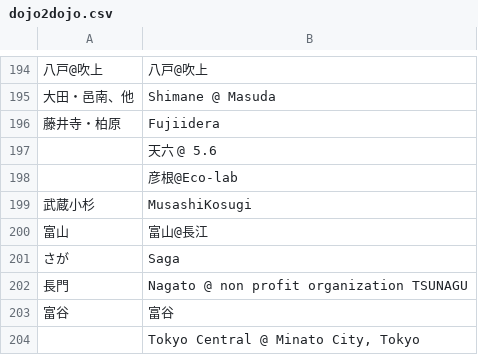
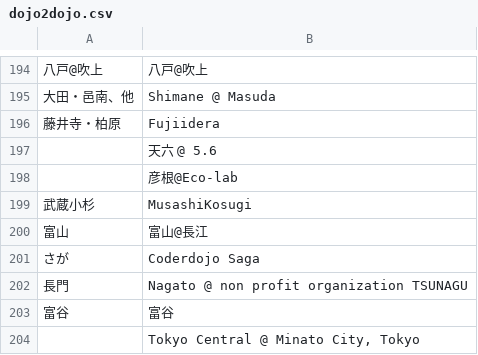
Before and after one commit to coderdojo-japan/map.coderdojo.jp, a CSV file: dojo2dojo.csv, drawn as a sheet; only a part is shown, gaps mark what is left out; the diff names each change by its address in the sheet, - before the commit and + after, or states it on an @@ line.

Commit message:
Fix un-matched dojo name: CoderDojo さが

```diff
--- a/dojo2dojo.csv
+++ b/dojo2dojo.csv
-B201: Saga
+B201: Coderdojo Saga
```
Also changed, not shown: 1 other file.
